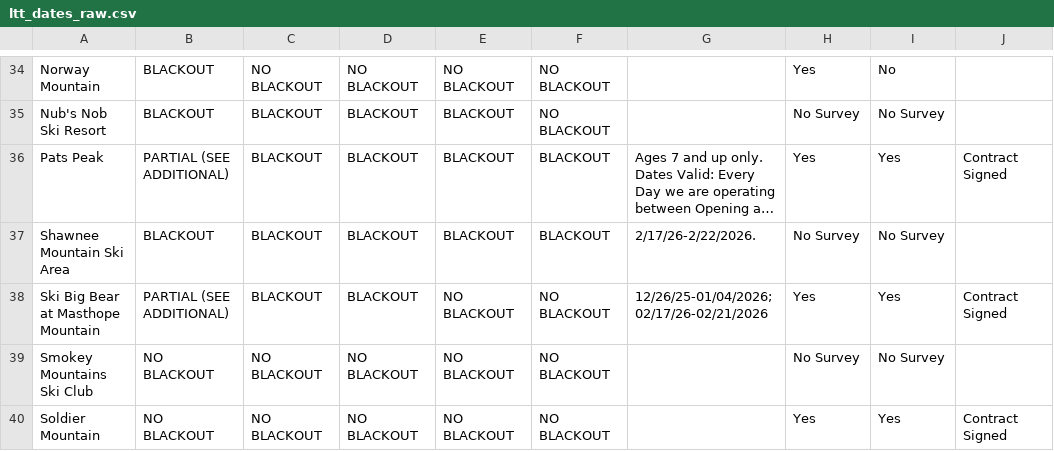
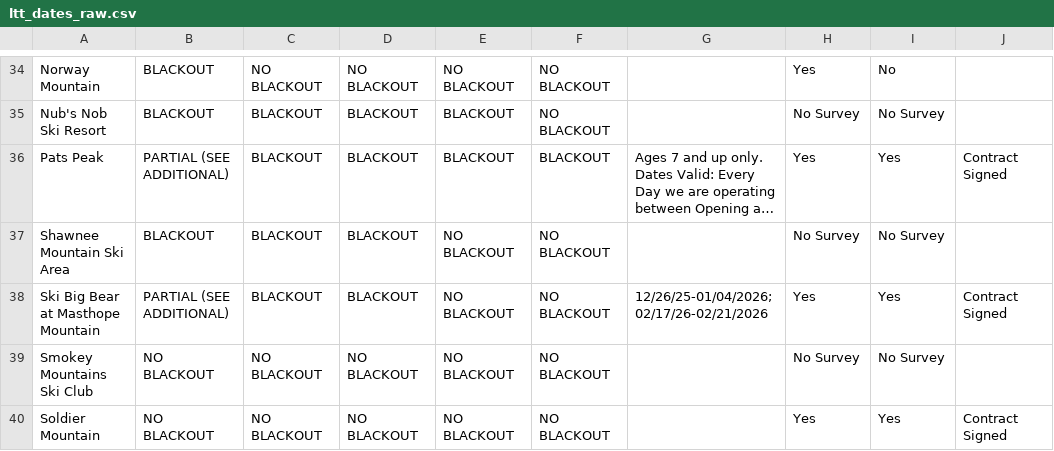
Before and after one commit to jonathanstelman/indy-explorer, a CSV file: data/ltt_dates_raw.csv, drawn as a sheet; only a part is shown, gaps mark what is left out; long unchanged cells end in …; the diff names each change by its address in the sheet, - before the commit and + after, or states it on an @@ line.

```diff
--- a/data/ltt_dates_raw.csv
+++ b/data/ltt_dates_raw.csv
-E37: BLACKOUT
+E37: NO BLACKOUT
-F37: BLACKOUT
+F37: NO BLACKOUT
-G37: 2/17/26-2/22/2026.
+G37: (empty)
```
Also changed, not shown: 20 other files.
